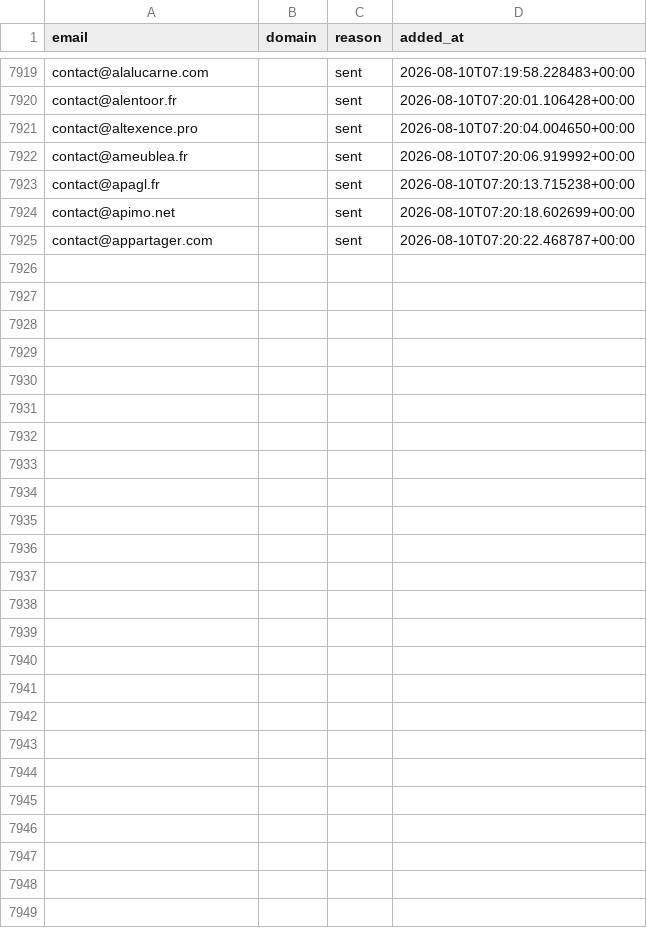
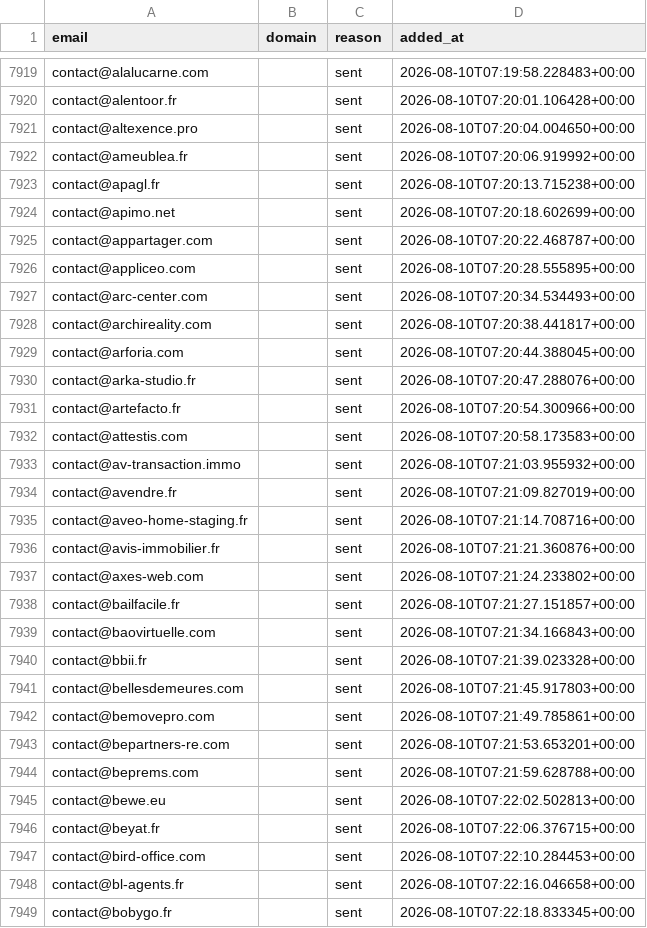
Before and after one commit to romtaug2/SupportAI-Emailing, a CSV file: emailing/data/suppression.csv, drawn as a sheet; only a part is shown, gaps mark what is left out; the diff names each change by its address in the sheet, - before the commit and + after, or states it on an @@ line.

Commit message:
chore: persist suppression (envois SupportAI)

```diff
--- a/emailing/data/suppression.csv
+++ b/emailing/data/suppression.csv
+row 7926: contact@appliceo.com |  | sent | 2026-08-10T07:20:28.555895+00:00
+row 7927: contact@arc-center.com |  | sent | 2026-08-10T07:20:34.534493+00:00
+row 7928: contact@archireality.com |  | sent | 2026-08-10T07:20:38.441817+00:00
+row 7929: contact@arforia.com |  | sent | 2026-08-10T07:20:44.388045+00:00
+row 7930: contact@arka-studio.fr |  | sent | 2026-08-10T07:20:47.288076+00:00
+row 7931: contact@artefacto.fr |  | sent | 2026-08-10T07:20:54.300966+00:00
+row 7932: contact@attestis.com |  | sent | 2026-08-10T07:20:58.173583+00:00
+row 7933: contact@av-transaction.immo |  | sent | 2026-08-10T07:21:03.955932+00:00
+row 7934: contact@avendre.fr |  | sent | 2026-08-10T07:21:09.827019+00:00
+row 7935: contact@aveo-home-staging.fr |  | sent | 2026-08-10T07:21:14.708716+00:00
+row 7936: contact@avis-immobilier.fr |  | sent | 2026-08-10T07:21:21.360876+00:00
+row 7937: contact@axes-web.com |  | sent | 2026-08-10T07:21:24.233802+00:00
+row 7938: contact@bailfacile.fr |  | sent | 2026-08-10T07:21:27.151857+00:00
+row 7939: contact@baovirtuelle.com |  | sent | 2026-08-10T07:21:34.166843+00:00
+row 7940: contact@bbii.fr |  | sent | 2026-08-10T07:21:39.023328+00:00
+row 7941: contact@bellesdemeures.com |  | sent | 2026-08-10T07:21:45.917803+00:00
+row 7942: contact@bemovepro.com |  | sent | 2026-08-10T07:21:49.785861+00:00
+row 7943: contact@bepartners-re.com |  | sent | 2026-08-10T07:21:53.653201+00:00
+row 7944: contact@beprems.com |  | sent | 2026-08-10T07:21:59.628788+00:00
+row 7945: contact@bewe.eu |  | sent | 2026-08-10T07:22:02.502813+00:00
+row 7946: contact@beyat.fr |  | sent | 2026-08-10T07:22:06.376715+00:00
+row 7947: contact@bird-office.com |  | sent | 2026-08-10T07:22:10.284453+00:00
+row 7948: contact@bl-agents.fr |  | sent | 2026-08-10T07:22:16.046658+00:00
+row 7949: contact@bobygo.fr |  | sent | 2026-08-10T07:22:18.833345+00:00
```
